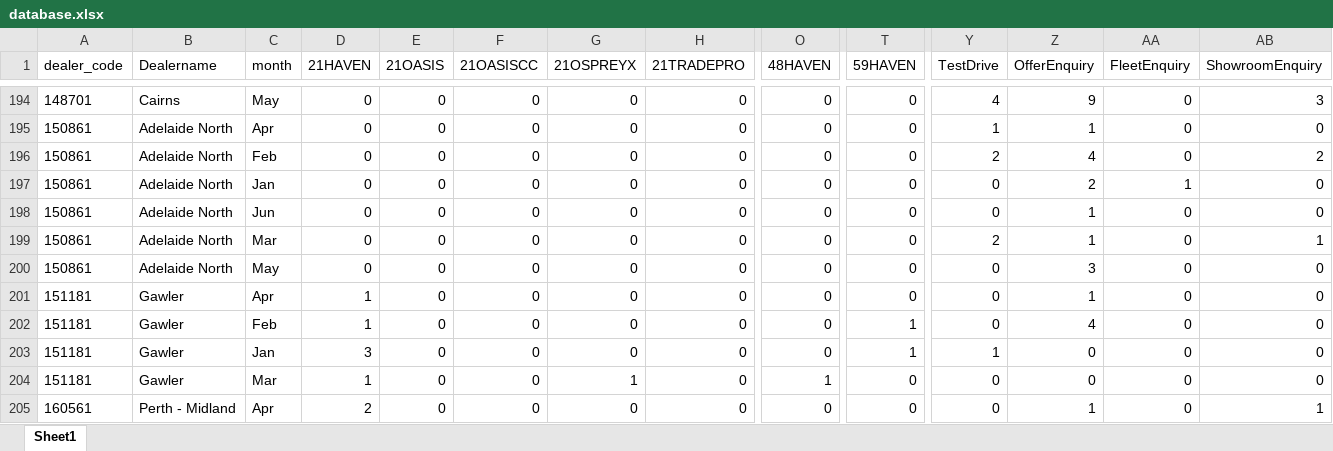
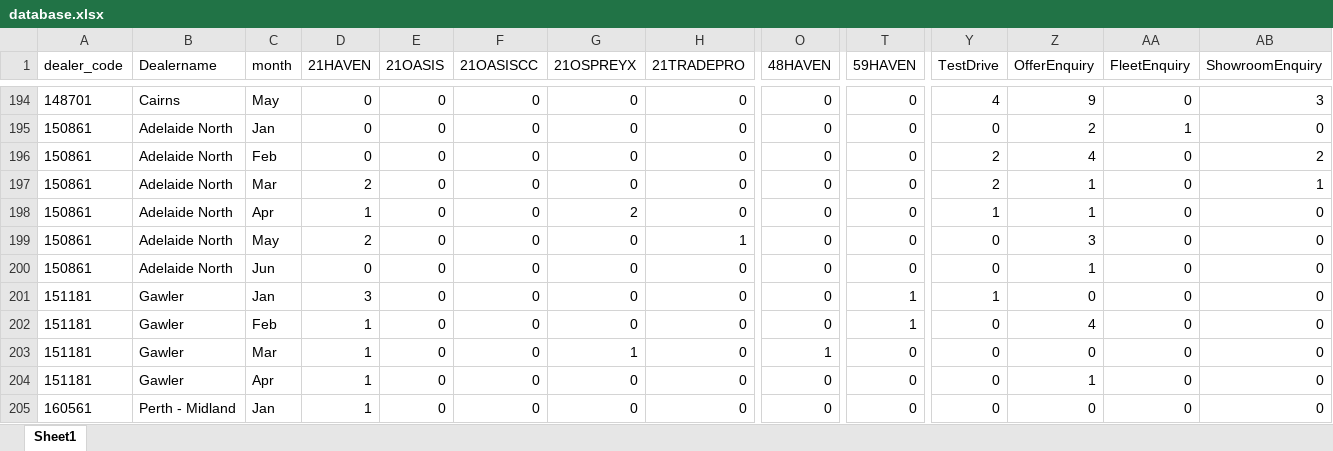
Before and after one commit to SerenaLTS/dealer-monthly, an Excel workbook: database.xlsx, sheet Sheet1, drawn as a sheet; only a part is shown, gaps mark what is left out; the shorter side is filled out with more unchanged rows; values as stored, in another font and other column widths than the file's, no borders; removed rows and columns are numbered as before the commit, all else as after; rows hold the shown columns only; the diff covers the shown part only; the diff names each change by its address in the sheet, - before the commit and + after, or states it on an @@ line.

```diff
--- a/database.xlsx (sheet Sheet1)
+++ b/database.xlsx (sheet Sheet1)
-C195 (month): Apr
+C195 (month): Jan
-Y195 (TestDrive): 1
+Y195 (TestDrive): 0
-Z195 (OfferEnquiry): 1
+Z195 (OfferEnquiry): 2
-AA195 (FleetEnquiry): 0
+AA195 (FleetEnquiry): 1
-C197 (month): Jan
+C197 (month): Mar
-D197 (21HAVEN): 0
+D197 (21HAVEN): 2
-Y197 (TestDrive): 0
+Y197 (TestDrive): 2
-Z197 (OfferEnquiry): 2
+Z197 (OfferEnquiry): 1
-AA197 (FleetEnquiry): 1
+AA197 (FleetEnquiry): 0
-AB197 (ShowroomEnquiry): 0
+AB197 (ShowroomEnquiry): 1
+row 198: 150861 | Adelaide North | Apr | 1 | 0 | 0 | 2 | 0 | 0 | 0 | 1 | 1 | 0 | 0
+row 199: 150861 | Adelaide North | May | 2 | 0 | 0 | 0 | 1 | 0 | 0 | 0 | 3 | 0 | 0
-A201 (dealer_code): 150861
+A201 (dealer_code): 151181
-B201 (Dealername): Adelaide North
+B201 (Dealername): Gawler
-C201 (month): Mar
+C201 (month): Jan
-D201 (21HAVEN): 0
+D201 (21HAVEN): 3
-T201 (59HAVEN): 0
+T201 (59HAVEN): 1
-Y201 (TestDrive): 2
+Y201 (TestDrive): 1
-Z201 (OfferEnquiry): 1
+Z201 (OfferEnquiry): 0
-AB201 (ShowroomEnquiry): 1
+AB201 (ShowroomEnquiry): 0
-A203 (dealer_code): 150861
+A203 (dealer_code): 151181
-B203 (Dealername): Adelaide North
+B203 (Dealername): Gawler
-C203 (month): May
+C203 (month): Mar
-D203 (21HAVEN): 0
+D203 (21HAVEN): 1
-G203 (21OSPREYX): 0
+G203 (21OSPREYX): 1
-O203 (48HAVEN): 0
+O203 (48HAVEN): 1
-Z203 (OfferEnquiry): 3
+Z203 (OfferEnquiry): 0
-row 203: 151181 | Gawler | Jan | 3 | 0 | 0 | 0 | 0 | 0 | 1 | 1 | 0 | 0 | 0
-row 204: 151181 | Gawler | Mar | 1 | 0 | 0 | 1 | 0 | 1 | 0 | 0 | 0 | 0 | 0
@@ row 207 moved to row 205: 160561 @@
```
Also changed, not shown: 2 added rows, 2 removed rows, 114 moved rows and 47 edited cells elsewhere in this sheet, dealer_info.xlsx.
